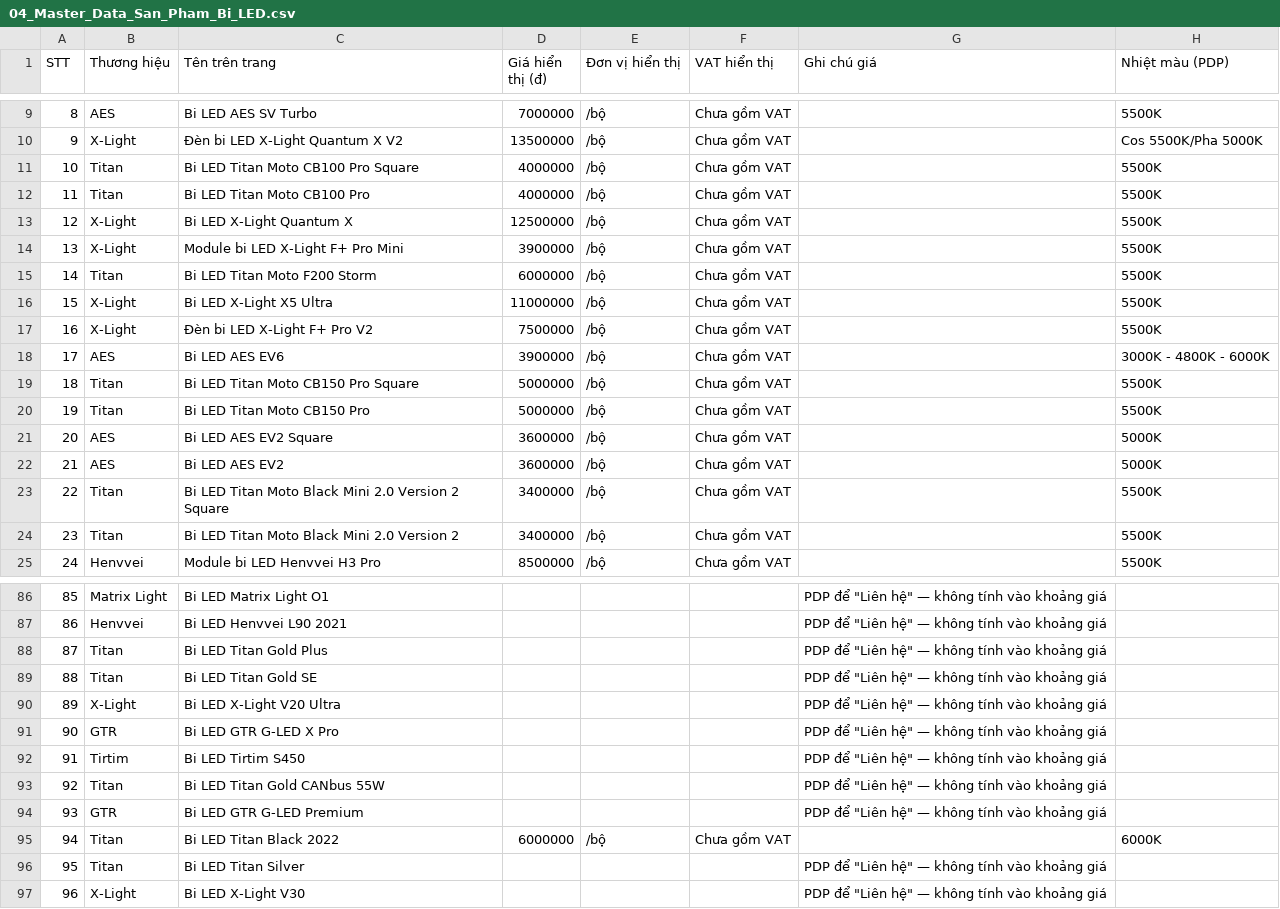
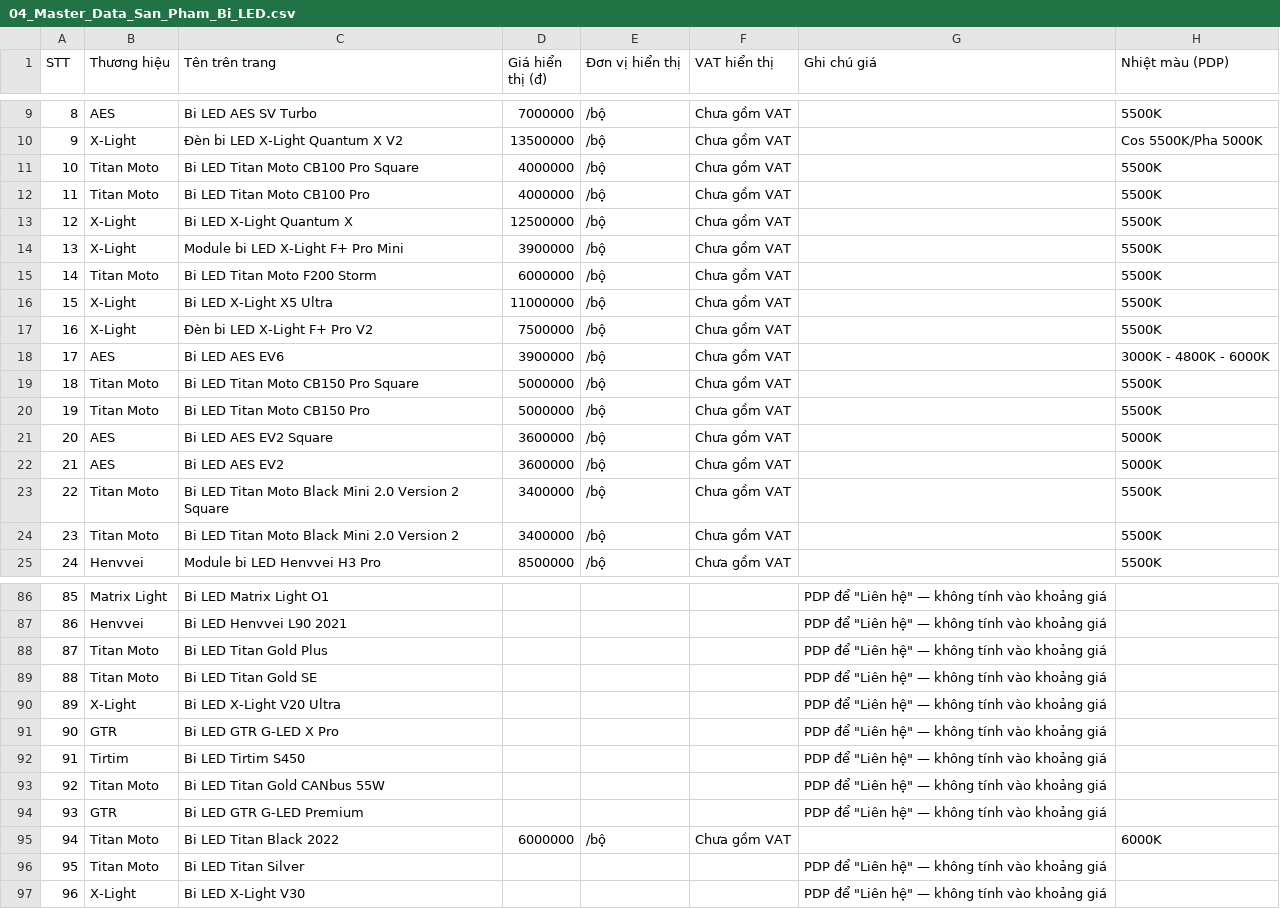
Before and after one commit to manhcuong365group/preview-365group, a CSV file: auto365/nang-cap-anh-sang-bi-led/kiem-tra-noi-bo/04_Master_Data_San_Pham_Bi_LED.csv, drawn as a sheet; only a part is shown, gaps mark what is left out; the diff covers the shown part only; the diff names each change by its address in the sheet, - before the commit and + after, or states it on an @@ line.

```diff
--- a/auto365/nang-cap-anh-sang-bi-led/kiem-tra-noi-bo/04_Master_Data_San_Pham_Bi_LED.csv
+++ b/auto365/nang-cap-anh-sang-bi-led/kiem-tra-noi-bo/04_Master_Data_San_Pham_Bi_LED.csv
-B11:B12 (Thương hiệu): Titan
+B11:B12 (Thương hiệu): Titan Moto
-B15 (Thương hiệu): Titan
+B15 (Thương hiệu): Titan Moto
-B19:B20 (Thương hiệu): Titan
+B19:B20 (Thương hiệu): Titan Moto
-B23:B24 (Thương hiệu): Titan
+B23:B24 (Thương hiệu): Titan Moto
-B88:B89 (Thương hiệu): Titan
+B88:B89 (Thương hiệu): Titan Moto
-B93 (Thương hiệu): Titan
+B93 (Thương hiệu): Titan Moto
-B95:B96 (Thương hiệu): Titan
+B95:B96 (Thương hiệu): Titan Moto
```
Also changed, not shown: 18 edited cells elsewhere in this file, 4 other files.
